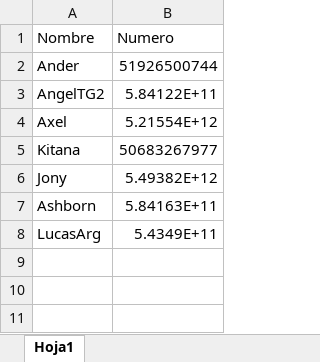
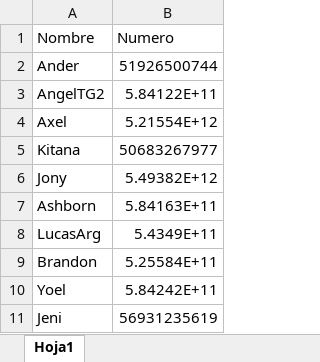
Before and after one commit to Axel5055/Bot-TH-Wsp, an Excel workbook: commands/functions/excel/escudos.xlsx, sheet Hoja1, drawn as a sheet; values as stored, in another font and other column widths than the file's, no borders; the diff names each change by its address in the sheet, - before the commit and + after, or states it on an @@ line.

```diff
--- a/commands/functions/excel/escudos.xlsx (sheet Hoja1)
+++ b/commands/functions/excel/escudos.xlsx (sheet Hoja1)
+row 9: Brandon | 5.25584E+11
+row 10: Yoel | 5.84242E+11
+row 11: Jeni | 56931235619
```
Also changed, not shown: commands/functions/excel/caza.xlsx, 9 other files.
